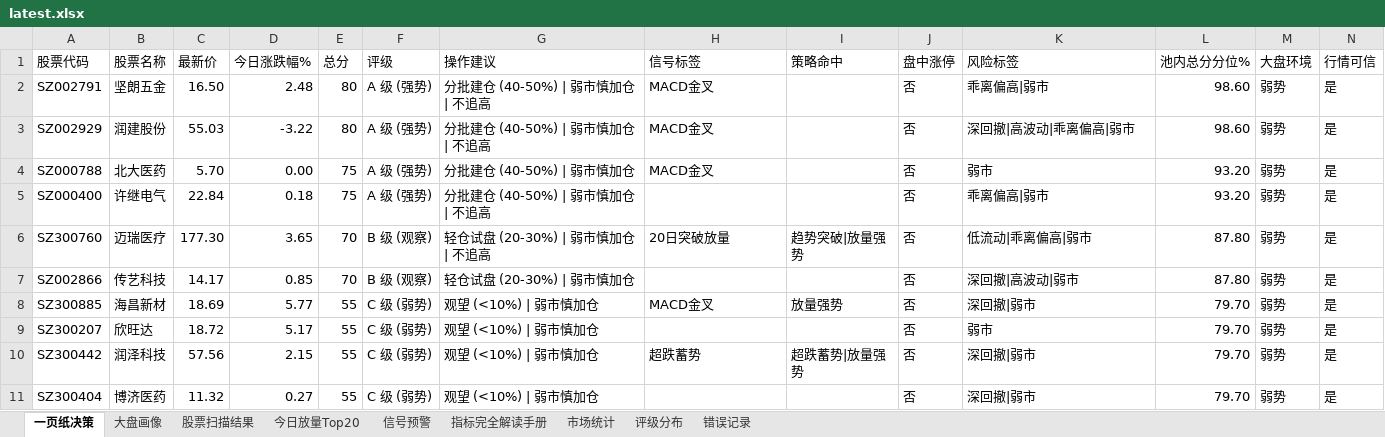
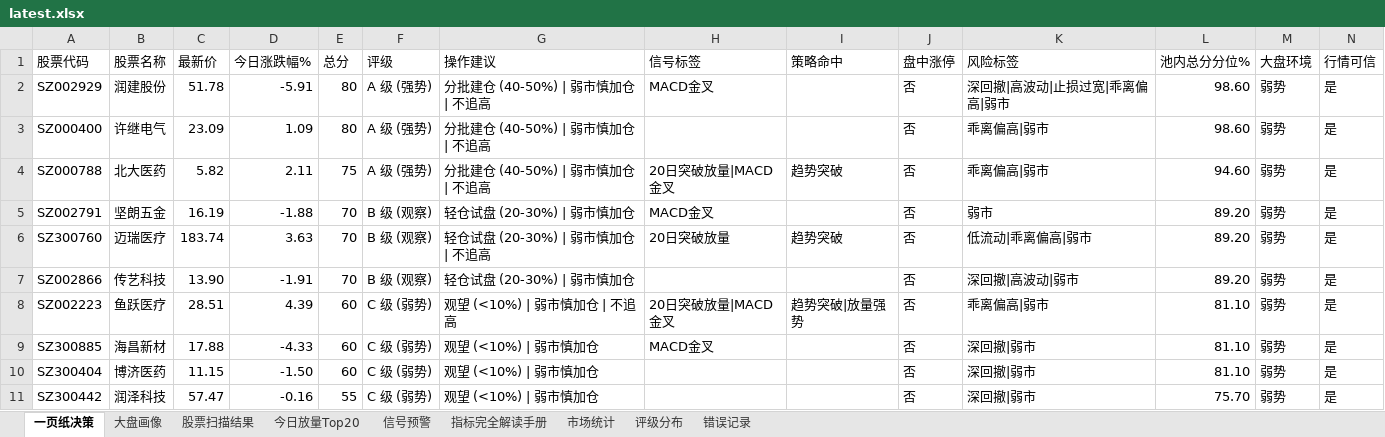
Before and after one commit to gaoyouxiaochao/stock-scanner-v79, an Excel workbook: results/latest.xlsx, sheet 一页纸决策, drawn as a sheet; only a part is shown; values as stored, in another font and other column widths than the file's, no cell formats; conditional formats not drawn; removed rows and columns are numbered as before the commit, all else as after; the diff covers the shown part only; the diff names each change by its address in the sheet, - before the commit and + after, or states it on an @@ line.

```diff
--- a/results/latest.xlsx (sheet 一页纸决策)
+++ b/results/latest.xlsx (sheet 一页纸决策)
-row 2: SZ002791 | 坚朗五金 | 16.50 | 2.48 | 80 | A 级 (强势) | 分批建仓 (40-50%) | 弱市慎加仓 | 不追高 | MACD金叉 |  | 否 | 乖离偏高|弱市 | 98.60 | 弱势 | 是
-C2 (最新价): 55.03
+C2 (最新价): 51.78
-D2 (今日涨跌幅%): -3.22
+D2 (今日涨跌幅%): -5.91
-K2 (风险标签): 深回撤|高波动|乖离偏高|弱市
+K2 (风险标签): 深回撤|高波动|止损过宽|乖离偏高|弱市
-row 4: SZ000788 | 北大医药 | 5.70 | 0.00 | 75 | A 级 (强势) | 分批建仓 (40-50%) | 弱市慎加仓 | MACD金叉 |  | 否 | 弱市 | 93.20 | 弱势 | 是
-C3 (最新价): 22.84
+C3 (最新价): 23.09
-D3 (今日涨跌幅%): 0.18
+D3 (今日涨跌幅%): 1.09
-E3 (总分): 75
+E3 (总分): 80
-L3 (池内总分分位%): 93.20
+L3 (池内总分分位%): 98.60
+row 4: SZ000788 | 北大医药 | 5.82 | 2.11 | 75 | A 级 (强势) | 分批建仓 (40-50%) | 弱市慎加仓 | 不追高 | 20日突破放量|MACD金叉 | 趋势突破 | 否 | 乖离偏高|弱市 | 94.60 | 弱势 | 是
+row 5: SZ002791 | 坚朗五金 | 16.19 | -1.88 | 70 | B 级 (观察) | 轻仓试盘 (20-30%) | 弱市慎加仓 | MACD金叉 |  | 否 | 弱市 | 89.20 | 弱势 | 是
-C6 (最新价): 177.30
+C6 (最新价): 183.74
-D6 (今日涨跌幅%): 3.65
+D6 (今日涨跌幅%): 3.63
-I6 (策略命中): 趋势突破|放量强势
+I6 (策略命中): 趋势突破
-L6:L7 (池内总分分位%): 87.80
+L6:L7 (池内总分分位%): 89.20
-C7 (最新价): 14.17
+C7 (最新价): 13.90
-D7 (今日涨跌幅%): 0.85
+D7 (今日涨跌幅%): -1.91
+row 8: SZ002223 | 鱼跃医疗 | 28.51 | 4.39 | 60 | C 级 (弱势) | 观望 (<10%) | 弱市慎加仓 | 不追高 | 20日突破放量|MACD金叉 | 趋势突破|放量强势 | 否 | 乖离偏高|弱市 | 81.10 | 弱势 | 是
-C9 (最新价): 18.69
+C9 (最新价): 17.88
-D9 (今日涨跌幅%): 5.77
+D9 (今日涨跌幅%): -4.33
-E9 (总分): 55
+E9 (总分): 60
-I9 (策略命中): 放量强势
+I9 (策略命中): (empty)
-L9 (池内总分分位%): 79.70
+L9 (池内总分分位%): 81.10
-row 9: SZ300207 | 欣旺达 | 18.72 | 5.17 | 55 | C 级 (弱势) | 观望 (<10%) | 弱市慎加仓 |  |  | 否 | 弱市 | 79.70 | 弱势 | 是
-row 10: SZ300442 | 润泽科技 | 57.56 | 2.15 | 55 | C 级 (弱势) | 观望 (<10%) | 弱市慎加仓 | 超跌蓄势 | 超跌蓄势|放量强势 | 否 | 深回撤|弱市 | 79.70 | 弱势 | 是
-C10 (最新价): 11.32
+C10 (最新价): 11.15
-D10 (今日涨跌幅%): 0.27
+D10 (今日涨跌幅%): -1.50
-E10 (总分): 55
+E10 (总分): 60
-L10 (池内总分分位%): 79.70
+L10 (池内总分分位%): 81.10
+row 11: SZ300442 | 润泽科技 | 57.47 | -0.16 | 55 | C 级 (弱势) | 观望 (<10%) | 弱市慎加仓 |  |  | 否 | 深回撤|弱市 | 75.70 | 弱势 | 是
```
Also changed, not shown: 9 added rows, 9 removed rows and 68 edited cells elsewhere in this sheet, sheet 股票扫描结果, sheet 今日放量Top20, sheet 信号预警, sheet 大盘画像, sheet 评级分布, cell formats, 1 other file.
